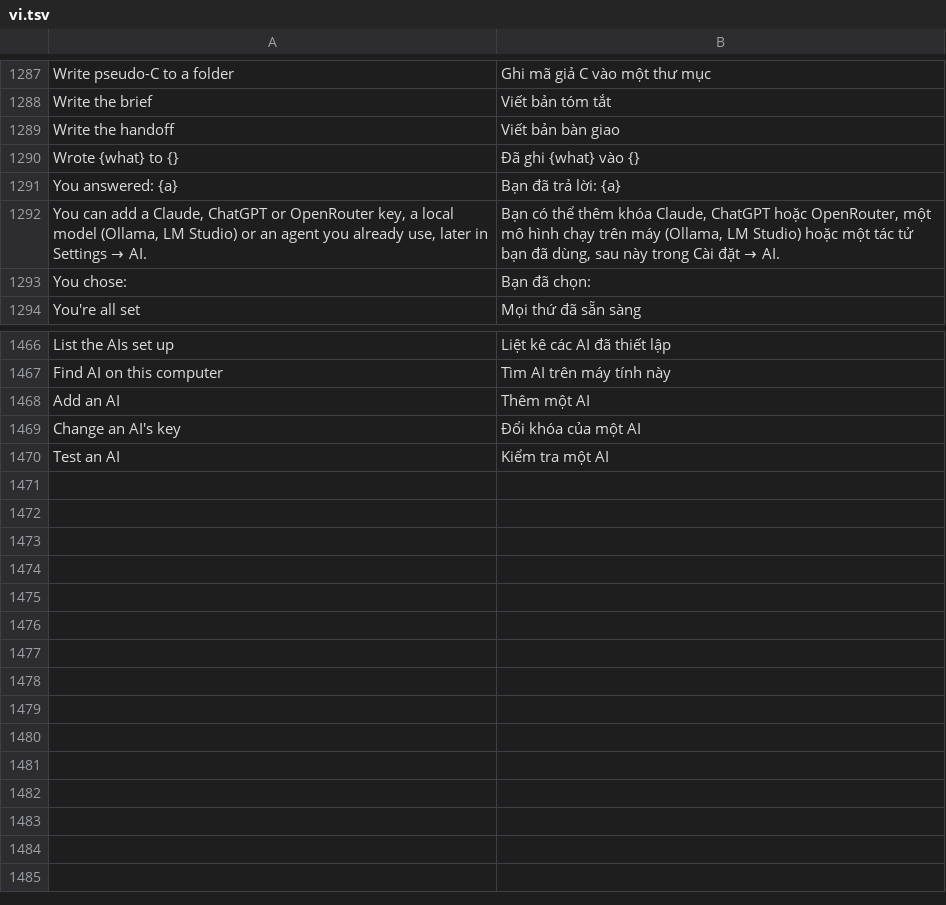
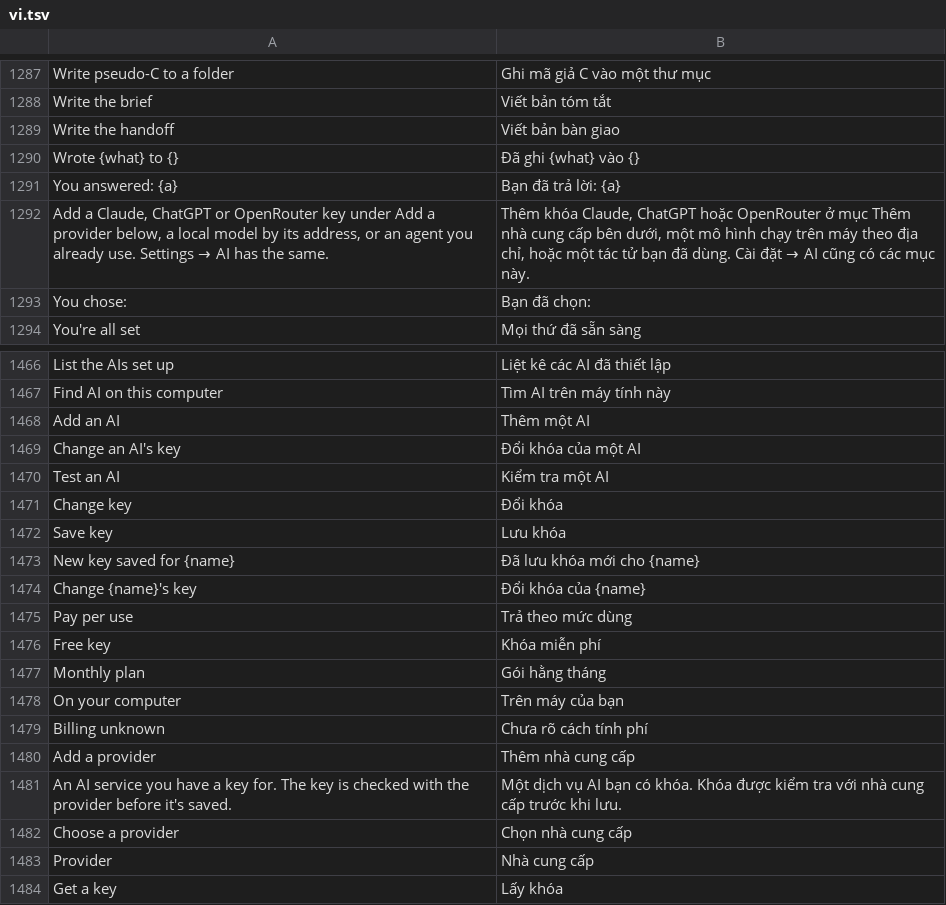
Before and after one commit to Nope-im-not-pro/craft-anything, a TSV file: crates/ui-egui/src/i18n/vi.tsv, drawn as a sheet; only a part is shown, gaps mark what is left out; removed rows and columns are numbered as before the commit, all else as after; the diff names each change by its address in the sheet, - before the commit and + after, or states it on an @@ line.

```diff
--- a/crates/ui-egui/src/i18n/vi.tsv
+++ b/crates/ui-egui/src/i18n/vi.tsv
-row 1292: You can add a Claude, ChatGPT or OpenRouter key, a local model (Ollama, LM Studio) or an agent you already use, later in Settings → AI. | Bạn có thể thêm khóa Claude, ChatGPT hoặc OpenRouter, một mô hình chạy trên máy (Ollama, LM Studio) hoặc một tác tử bạn đã dùng, sau này trong Cài đặt → AI.
+row 1292: Add a Claude, ChatGPT or OpenRouter key under Add a provider below, a local model by its address, or an agent you already use. Settings → AI has the same. | Thêm khóa Claude, ChatGPT hoặc OpenRouter ở mục Thêm nhà cung cấp bên dưới, một mô hình chạy trên máy theo địa chỉ, hoặc một tác tử bạn đã dùng. Cài đặt → AI cũng có các mục này.
+row 1471: Change key | Đổi khóa
+row 1472: Save key | Lưu khóa
+row 1473: New key saved for {name} | Đã lưu khóa mới cho {name}
+row 1474: Change {name}'s key | Đổi khóa của {name}
+row 1475: Pay per use | Trả theo mức dùng
+row 1476: Free key | Khóa miễn phí
+row 1477: Monthly plan | Gói hằng tháng
+row 1478: On your computer | Trên máy của bạn
+row 1479: Billing unknown | Chưa rõ cách tính phí
+row 1480: Add a provider | Thêm nhà cung cấp
+row 1481: An AI service you have a key for. The key is checked with the provider before it's saved. | Một dịch vụ AI bạn có khóa. Khóa được kiểm tra với nhà cung cấp trước khi lưu.
+row 1482: Choose a provider | Chọn nhà cung cấp
+row 1483: Provider | Nhà cung cấp
+row 1484: Get a key | Lấy khóa
```
Also changed, not shown: crates/ui-egui/src/i18n/de.tsv, crates/ui-egui/src/i18n/ka.tsv, 18 other files.
